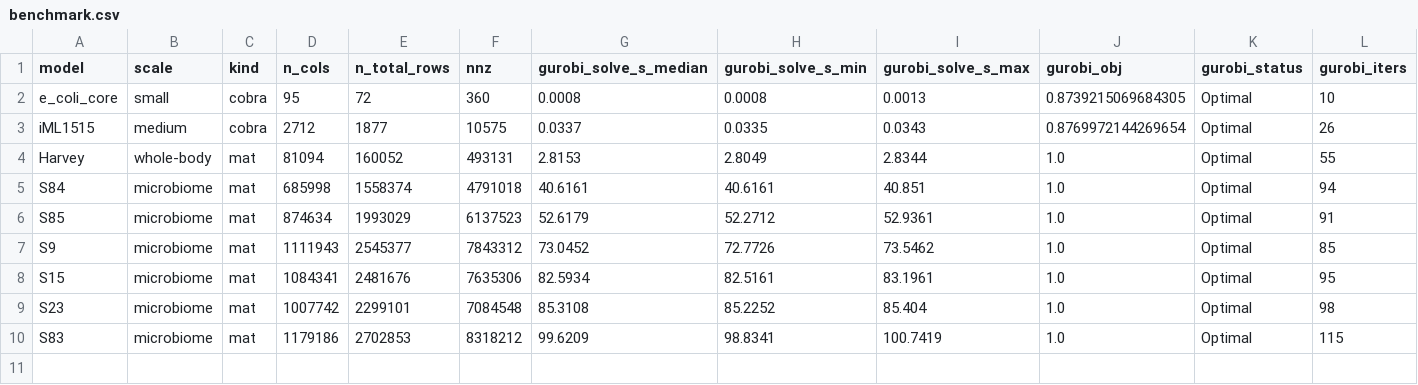
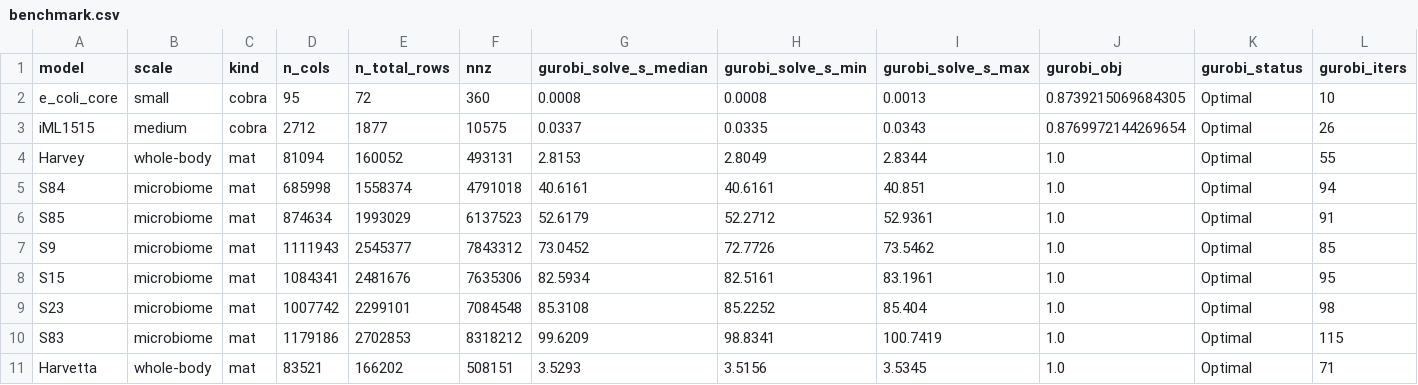
Before and after one commit to Digital-Metabolic-Twin-Centre/gpuGEM, a CSV file: benchmarks/results/benchmark.csv, drawn as a sheet; only a part is shown; rows hold the shown columns only; the diff names each change by its address in the sheet, - before the commit and + after, or states it on an @@ line.

```diff
--- a/benchmarks/results/benchmark.csv
+++ b/benchmarks/results/benchmark.csv
+row 11: Harvetta | whole-body | mat | 83521 | 166202 | 508151 | 3.5293 | 3.5156 | 3.5345 | 1.0 | Optimal | 71
```
Also changed, not shown: benchmarks/results/residual_tradeoff/comparison.csv, 27 other files.
